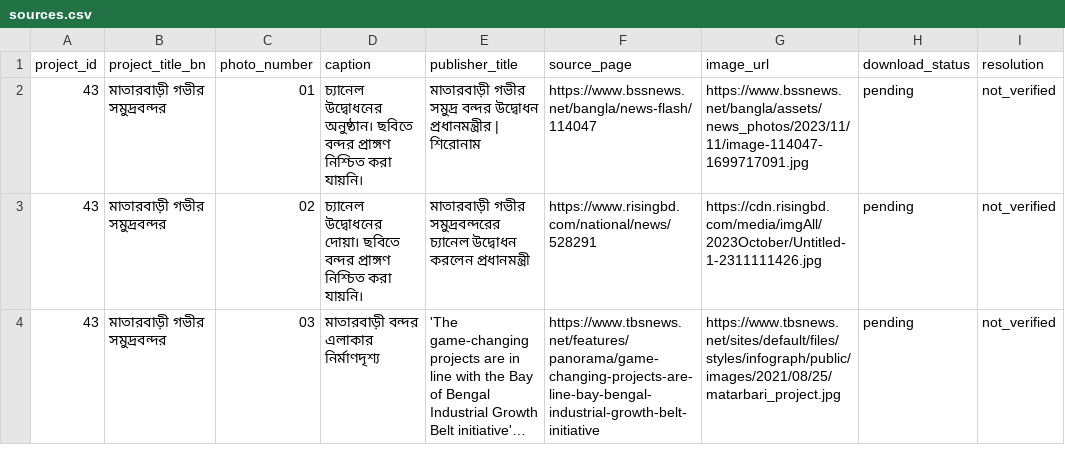
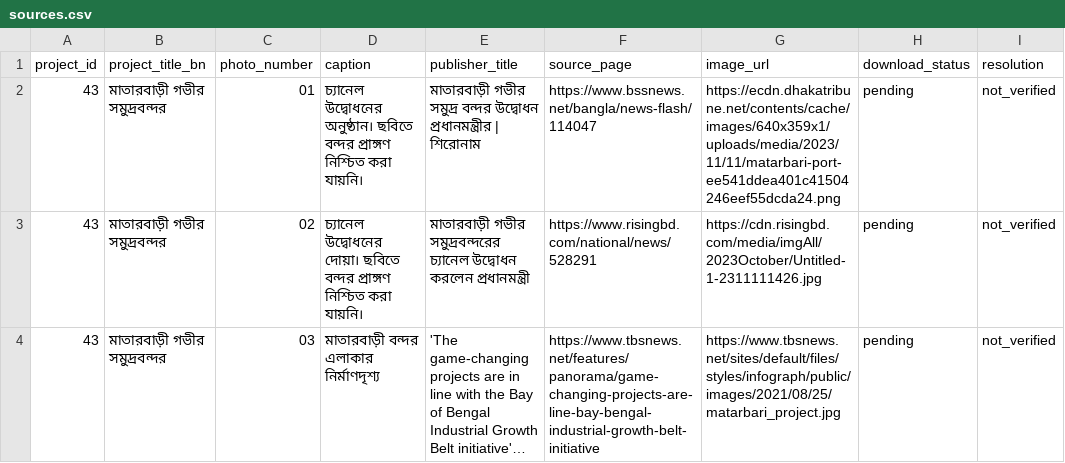
Before and after one commit to pandecora1971-dev/bongobondhu-archive, a CSV file: uploads/bongobondhu_60_projects/43-matarbari-deep-sea-port/sources.csv, drawn as a sheet; only a part is shown; long unchanged cells end in …; the diff names each change by its address in the sheet, - before the commit and + after, or states it on an @@ line.

```diff
--- a/uploads/bongobondhu_60_projects/43-matarbari-deep-sea-port/sources.csv
+++ b/uploads/bongobondhu_60_projects/43-matarbari-deep-sea-port/sources.csv
-G2 (image_url): https://www.bssnews.net/bangla/assets/news_photos/2023/11/11/image-114047-1699717091.jpg
+G2 (image_url): https://ecdn.dhakatribune.net/contents/cache/images/640x359x1/uploads/media/2023/11/11/matarbari-port-ee541ddea401c41504246eef55dcda24.png
```
Also changed, not shown: uploads/bongobondhu_60_projects/all_photo_sources.csv, 6 other files.
